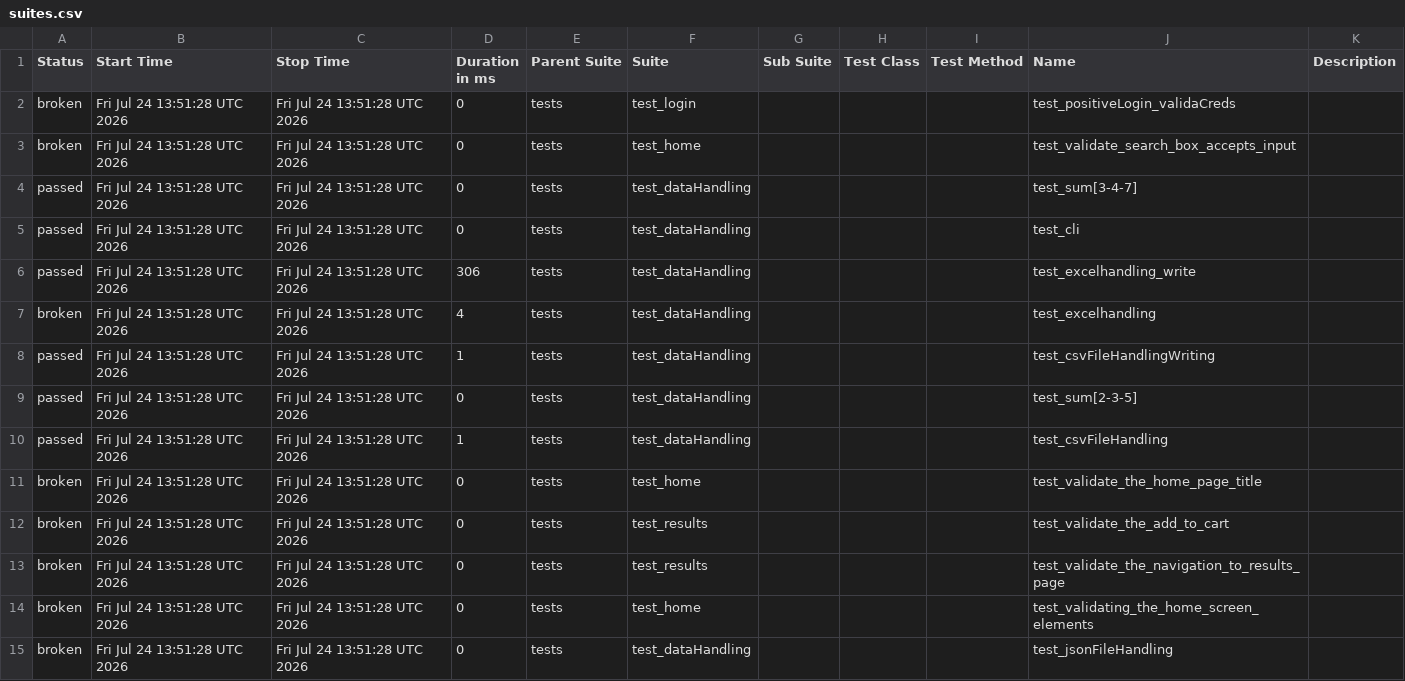
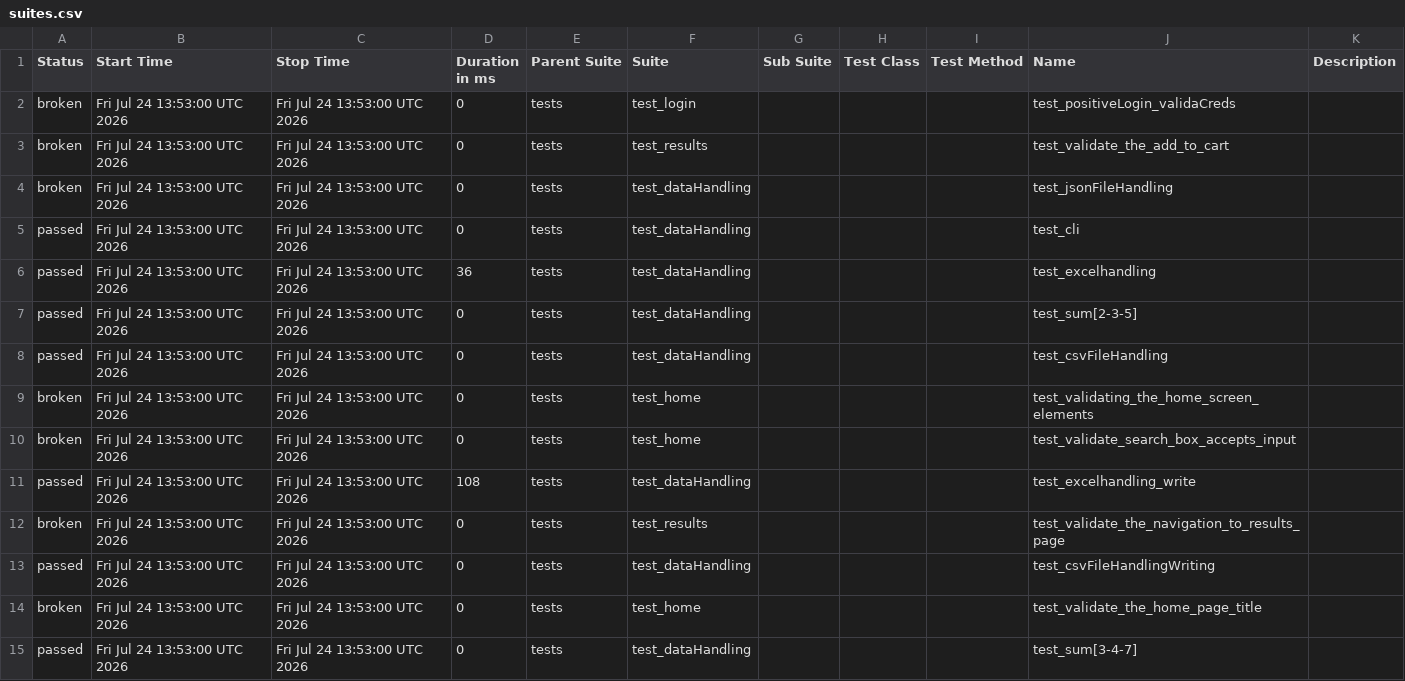
Before and after one commit to Nikitha22735/playwrightPython_POM_8June, a CSV file: data/suites.csv, drawn as a sheet.

```diff
--- a/data/suites.csv
+++ b/data/suites.csv
@@ -1,15 +1,15 @@
 "Status","Start Time","Stop Time","Duration in ms","Parent Suite","Suite","Sub Suite","Test Class","Test Method","Name","Description"
-"broken","Fri Jul 24 13:51:28 UTC 2026","Fri Jul 24 13:51:28 UTC 2026","0","tests","test_login","","","","test_positiveLogin_validaCreds",""
-"broken","Fri Jul 24 13:51:28 UTC 2026","Fri Jul 24 13:51:28 UTC 2026","0","tests","test_home","","","","test_validate_search_box_accepts_input",""
-"passed","Fri Jul 24 13:51:28 UTC 2026","Fri Jul 24 13:51:28 UTC 2026","0","tests","test_dataHandling","","","","test_sum[3-4-7]",""
-"passed","Fri Jul 24 13:51:28 UTC 2026","Fri Jul 24 13:51:28 UTC 2026","0","tests","test_dataHandling","","","","test_cli",""
-"passed","Fri Jul 24 13:51:28 UTC 2026","Fri Jul 24 13:51:28 UTC 2026","306","tests","test_dataHandling","","","","test_excelhandling_write",""
-"broken","Fri Jul 24 13:51:28 UTC 2026","Fri Jul 24 13:51:28 UTC 2026","4","tests","test_dataHandling","","","","test_excelhandling",""
-"passed","Fri Jul 24 13:51:28 UTC 2026","Fri Jul 24 13:51:28 UTC 2026","1","tests","test_dataHandling","","","","test_csvFileHandlingWriting",""
-"passed","Fri Jul 24 13:51:28 UTC 2026","Fri Jul 24 13:51:28 UTC 2026","0","tests","test_dataHandling","","","","test_sum[2-3-5]",""
-"passed","Fri Jul 24 13:51:28 UTC 2026","Fri Jul 24 13:51:28 UTC 2026","1","tests","test_dataHandling","","","","test_csvFileHandling",""
-"broken","Fri Jul 24 13:51:28 UTC 2026","Fri Jul 24 13:51:28 UTC 2026","0","tests","test_home","","","","test_validate_the_home_page_title",""
-"broken","Fri Jul 24 13:51:28 UTC 2026","Fri Jul 24 13:51:28 UTC 2026","0","tests","test_results","","","","test_validate_the_add_to_cart",""
-"broken","Fri Jul 24 13:51:28 UTC 2026","Fri Jul 24 13:51:28 UTC 2026","0","tests","test_results","","","","test_validate_the_navigation_to_results_page",""
-"broken","Fri Jul 24 13:51:28 UTC 2026","Fri Jul 24 13:51:28 UTC 2026","0","tests","test_home","","","","test_validating_the_home_screen_elements",""
-"broken","Fri Jul 24 13:51:28 UTC 2026","Fri Jul 24 13:51:28 UTC 2026","0","tests","test_dataHandling","","","","test_jsonFileHandling",""
+"broken","Fri Jul 24 13:53:00 UTC 2026","Fri Jul 24 13:53:00 UTC 2026","0","tests","test_login","","","","test_positiveLogin_validaCreds",""
+"broken","Fri Jul 24 13:53:00 UTC 2026","Fri Jul 24 13:53:00 UTC 2026","0","tests","test_results","","","","test_validate_the_add_to_cart",""
+"broken","Fri Jul 24 13:53:00 UTC 2026","Fri Jul 24 13:53:00 UTC 2026","0","tests","test_dataHandling","","","","test_jsonFileHandling",""
+"passed","Fri Jul 24 13:53:00 UTC 2026","Fri Jul 24 13:53:00 UTC 2026","0","tests","test_dataHandling","","","","test_cli",""
+"passed","Fri Jul 24 13:53:00 UTC 2026","Fri Jul 24 13:53:00 UTC 2026","36","tests","test_dataHandling","","","","test_excelhandling",""
+"passed","Fri Jul 24 13:53:00 UTC 2026","Fri Jul 24 13:53:00 UTC 2026","0","tests","test_dataHandling","","","","test_sum[2-3-5]",""
+"passed","Fri Jul 24 13:53:00 UTC 2026","Fri Jul 24 13:53:00 UTC 2026","0","tests","test_dataHandling","","","","test_csvFileHandling",""
+"broken","Fri Jul 24 13:53:00 UTC 2026","Fri Jul 24 13:53:00 UTC 2026","0","tests","test_home","","","","test_validating_the_home_screen_elements",""
+"broken","Fri Jul 24 13:53:00 UTC 2026","Fri Jul 24 13:53:00 UTC 2026","0","tests","test_home","","","","test_validate_search_box_accepts_input",""
+"passed","Fri Jul 24 13:53:00 UTC 2026","Fri Jul 24 13:53:00 UTC 2026","108","tests","test_dataHandling","","","","test_excelhandling_write",""
+"broken","Fri Jul 24 13:53:00 UTC 2026","Fri Jul 24 13:53:00 UTC 2026","0","tests","test_results","","","","test_validate_the_navigation_to_results_page",""
+"passed","Fri Jul 24 13:53:00 UTC 2026","Fri Jul 24 13:53:00 UTC 2026","0","tests","test_dataHandling","","","","test_csvFileHandlingWriting",""
+"broken","Fri Jul 24 13:53:00 UTC 2026","Fri Jul 24 13:53:00 UTC 2026","0","tests","test_home","","","","test_validate_the_home_page_title",""
+"passed","Fri Jul 24 13:53:00 UTC 2026","Fri Jul 24 13:53:00 UTC 2026","0","tests","test_dataHandling","","","","test_sum[3-4-7]",""
```
Also changed, not shown: 56 other files.
